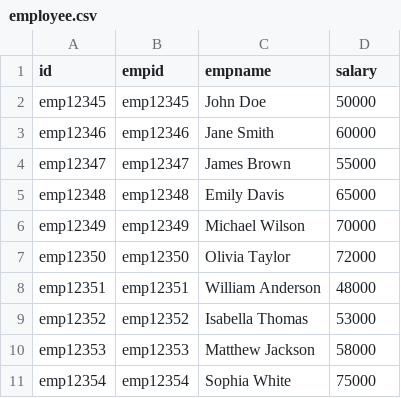
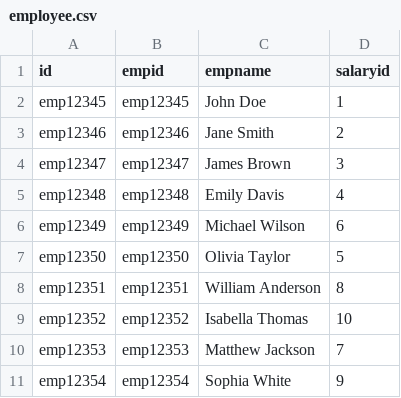
Before and after one commit to klsa2921/Elastic-Python-Ingestion, a CSV file: elastic-project/data/employee.csv, drawn as a sheet.

```diff
--- a/elastic-project/data/employee.csv
+++ b/elastic-project/data/employee.csv
@@ -1,11 +1,11 @@
-id,empid,empname,salary
-emp12345,emp12345,John Doe,50000
-emp12346,emp12346,Jane Smith,60000
-emp12347,emp12347,James Brown,55000
-emp12348,emp12348,Emily Davis,65000
-emp12349,emp12349,Michael Wilson,70000
-emp12350,emp12350,Olivia Taylor,72000
-emp12351,emp12351,William Anderson,48000
-emp12352,emp12352,Isabella Thomas,53000
-emp12353,emp12353,Matthew Jackson,58000
-emp12354,emp12354,Sophia White,75000
+id,empid,empname,salaryid
+emp12345,emp12345,John Doe,1
+emp12346,emp12346,Jane Smith,2
+emp12347,emp12347,James Brown,3
+emp12348,emp12348,Emily Davis,4
+emp12349,emp12349,Michael Wilson,6
+emp12350,emp12350,Olivia Taylor,5
+emp12351,emp12351,William Anderson,8
+emp12352,emp12352,Isabella Thomas,10
+emp12353,emp12353,Matthew Jackson,7
+emp12354,emp12354,Sophia White,9
```
Also changed, not shown: 17 other files.
